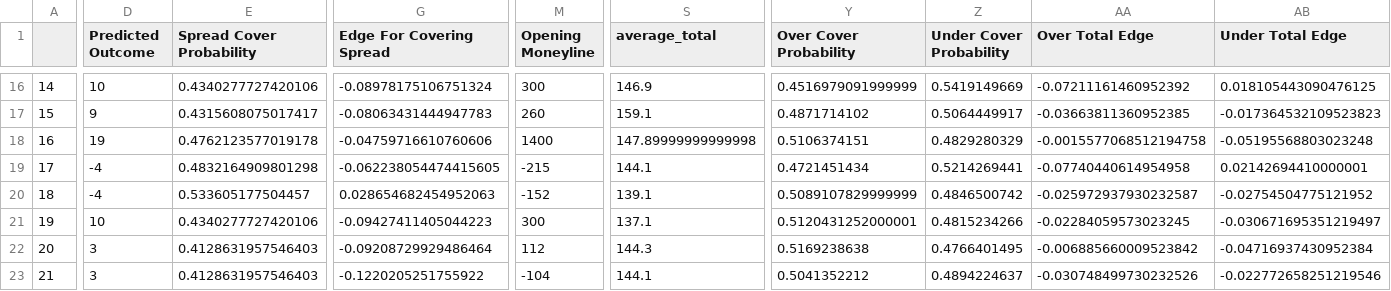
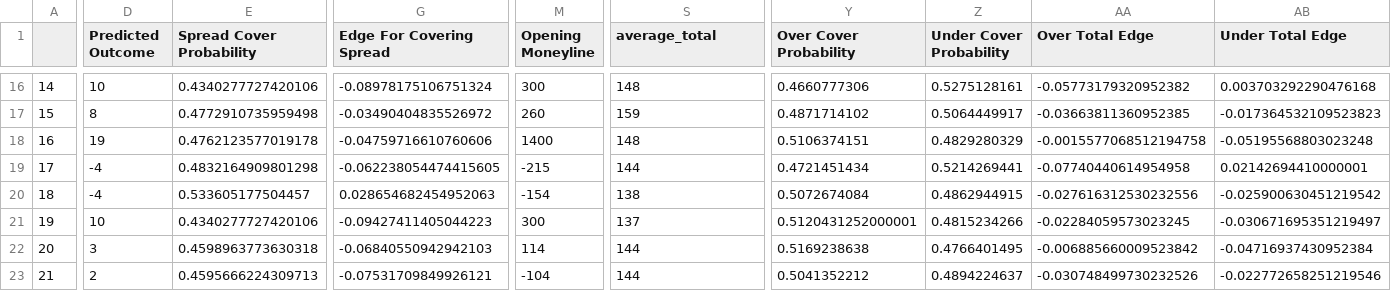
Before and after one commit to trashduty/cbb, a CSV file: CBB Output.csv, drawn as a sheet; only a part is shown, gaps mark what is left out; the diff covers the shown part only; the diff names each change by its address in the sheet, - before the commit and + after, or states it on an @@ line.

Commit message:
60/40 -> 70 /30 & totals gets rounded directly

```diff
--- a/CBB Output.csv
+++ b/CBB Output.csv
-S16 (average_total): 146.9
+S16 (average_total): 148
-Y16 (Over Cover Probability): 0.4516979091999999
+Y16 (Over Cover Probability): 0.4660777306
-Z16 (Under Cover Probability): 0.5419149669
+Z16 (Under Cover Probability): 0.5275128161
-AA16 (Over Total Edge): -0.07211161460952392
+AA16 (Over Total Edge): -0.05773179320952382
-AB16 (Under Total Edge): 0.018105443090476125
+AB16 (Under Total Edge): 0.003703292290476168
-D17 (Predicted Outcome): 9
+D17 (Predicted Outcome): 8
-E17 (Spread Cover Probability): 0.4315608075017417
+E17 (Spread Cover Probability): 0.4772910735959498
-G17 (Edge For Covering Spread): -0.08063431444947783
+G17 (Edge For Covering Spread): -0.03490404835526972
-S17 (average_total): 159.1
+S17 (average_total): 159
-S18 (average_total): 147.89999999999998
+S18 (average_total): 148
-S19 (average_total): 144.1
+S19 (average_total): 144
-M20 (Opening Moneyline): -152
+M20 (Opening Moneyline): -154
-S20 (average_total): 139.1
+S20 (average_total): 138
-Y20 (Over Cover Probability): 0.5089107829999999
+Y20 (Over Cover Probability): 0.5072674084
-Z20 (Under Cover Probability): 0.4846500742
+Z20 (Under Cover Probability): 0.4862944915
-AA20 (Over Total Edge): -0.025972937930232587
+AA20 (Over Total Edge): -0.027616312530232556
-AB20 (Under Total Edge): -0.02754504775121952
+AB20 (Under Total Edge): -0.025900630451219542
-S21 (average_total): 137.1
+S21 (average_total): 137
-E22 (Spread Cover Probability): 0.4128631957546403
+E22 (Spread Cover Probability): 0.4598963773630318
-G22 (Edge For Covering Spread): -0.09208729929486464
+G22 (Edge For Covering Spread): -0.06840550942942103
-M22 (Opening Moneyline): 112
+M22 (Opening Moneyline): 114
-S22 (average_total): 144.3
+S22 (average_total): 144
-D23 (Predicted Outcome): 3
+D23 (Predicted Outcome): 2
-E23 (Spread Cover Probability): 0.4128631957546403
+E23 (Spread Cover Probability): 0.4595666224309713
-G23 (Edge For Covering Spread): -0.1220205251755922
+G23 (Edge For Covering Spread): -0.07531709849926121
-S23 (average_total): 144.1
+S23 (average_total): 144
```
Also changed, not shown: 70 edited cells elsewhere in this file, 2 other files.
